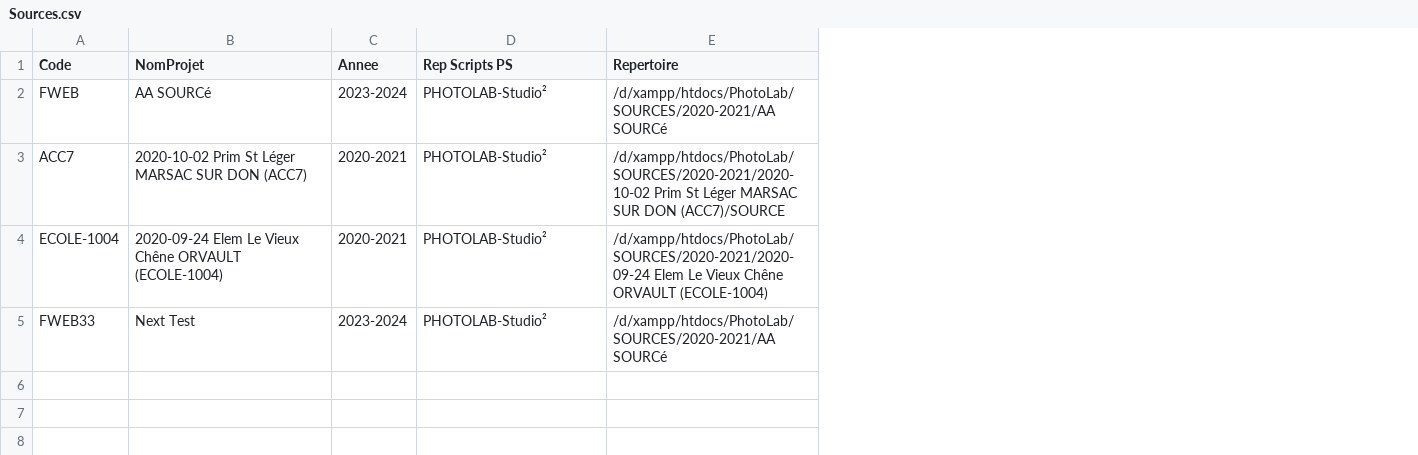
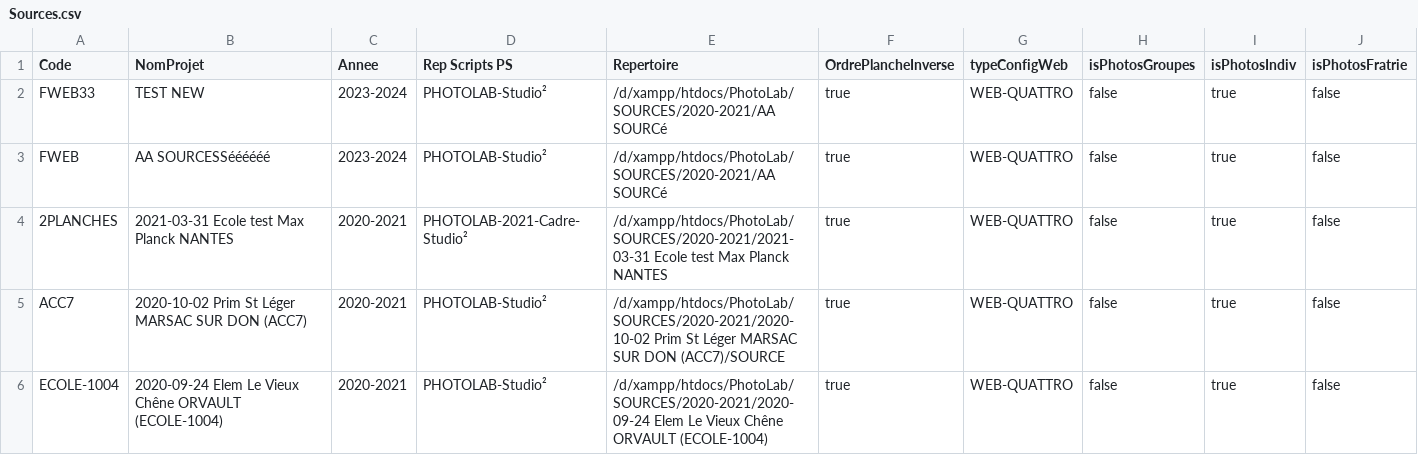
Before and after one commit to PLeray/Code, a CSV file: Sources.csv, drawn as a sheet; removed rows and columns are numbered as before the commit, all else as after; the diff names each change by its address in the sheet, - before the commit and + after, or states it on an @@ line.

Commit message:
Compil sur 2 Planche Web ok...

```diff
--- a/Sources.csv
+++ b/Sources.csv
+column F (OrdrePlancheInverse), row 3: true; rows 5-6: true | true
+column G (typeConfigWeb), row 3: WEB-QUATTRO; rows 5-6: WEB-QUATTRO | WEB-QUATTRO
+column H (isPhotosGroupes), row 3: false; rows 5-6: false | false
+column I (isPhotosIndiv), row 3: true; rows 5-6: true | true
+column J (isPhotosFratrie), row 3: false; rows 5-6: false | false
+row 2: FWEB33 | TEST NEW | 2023-2024 | PHOTOLAB-Studio² | /d/xampp/htdocs/PhotoLab/SOURCES/2020-2021/AA SOURCé | true | WEB-QUATTRO | false | true | false
-B3 (NomProjet): AA SOURCé
+B3 (NomProjet): AA SOURCESSéééééé
+row 4: 2PLANCHES | 2021-03-31 Ecole test Max Planck NANTES | 2020-2021 | PHOTOLAB-2021-Cadre-Studio² | /d/xampp/htdocs/PhotoLab/SOURCES/2020-2021/2021-03-31 Ecole test Max Planck NANTES | true | WEB-QUATTRO | false | true | false
-row 5: FWEB33 | Next Test | 2023-2024 | PHOTOLAB-Studio² | /d/xampp/htdocs/PhotoLab/SOURCES/2020-2021/AA SOURCé
```
Also changed, not shown: Sources - Copie.csv, 20 other files.
